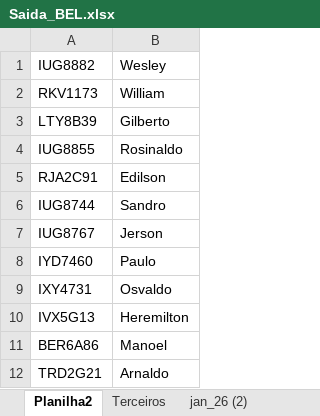
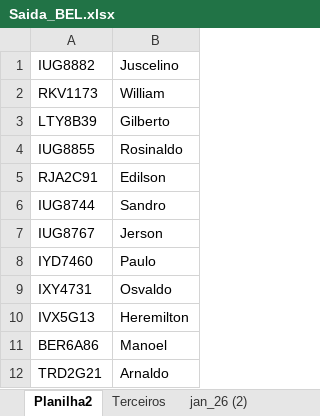
Before and after one commit to Manoel-Diger/saida_veiculo_bel, an Excel workbook: Saida_BEL.xlsx, sheet Planilha2, drawn as a sheet; values as stored, in another font and other column widths than the file's, no borders; the diff names each change by its address in the sheet, - before the commit and + after, or states it on an @@ line.

```diff
--- a/Saida_BEL.xlsx (sheet Planilha2)
+++ b/Saida_BEL.xlsx (sheet Planilha2)
-B1: Wesley
+B1: Juscelino
```
Also changed, not shown: sheet jan_26 (2), sheet Terceiros, 1 other file.
